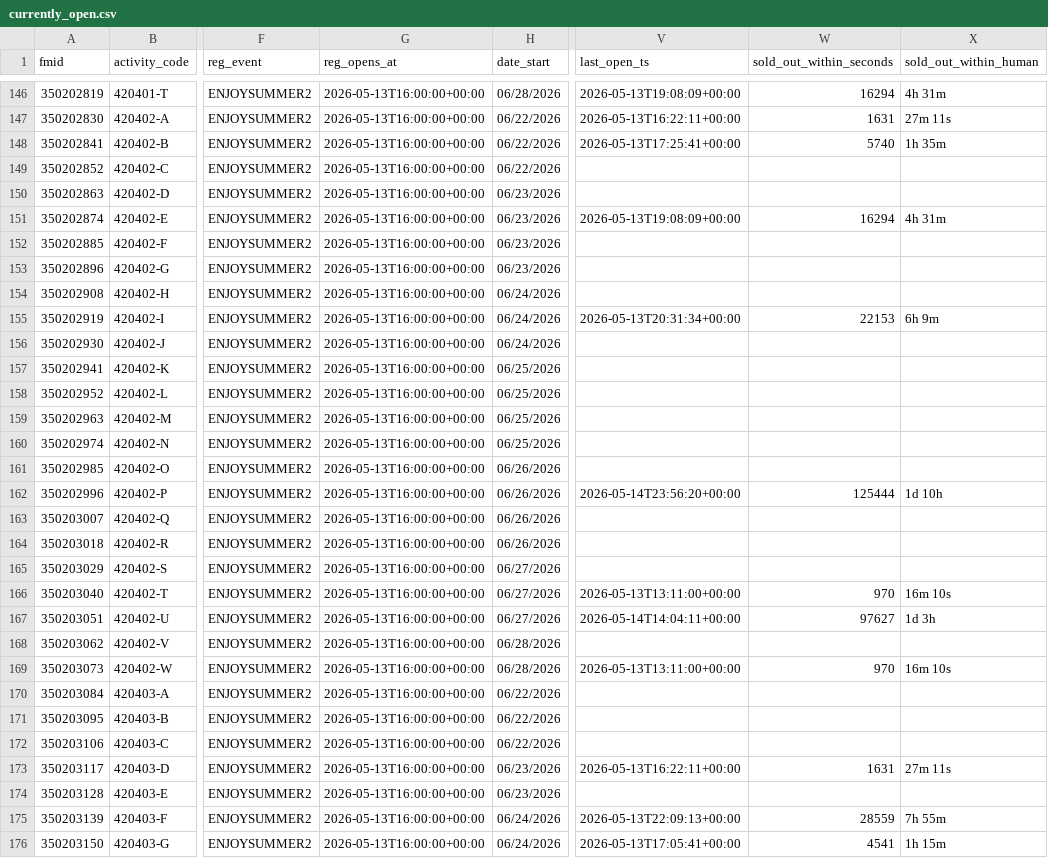
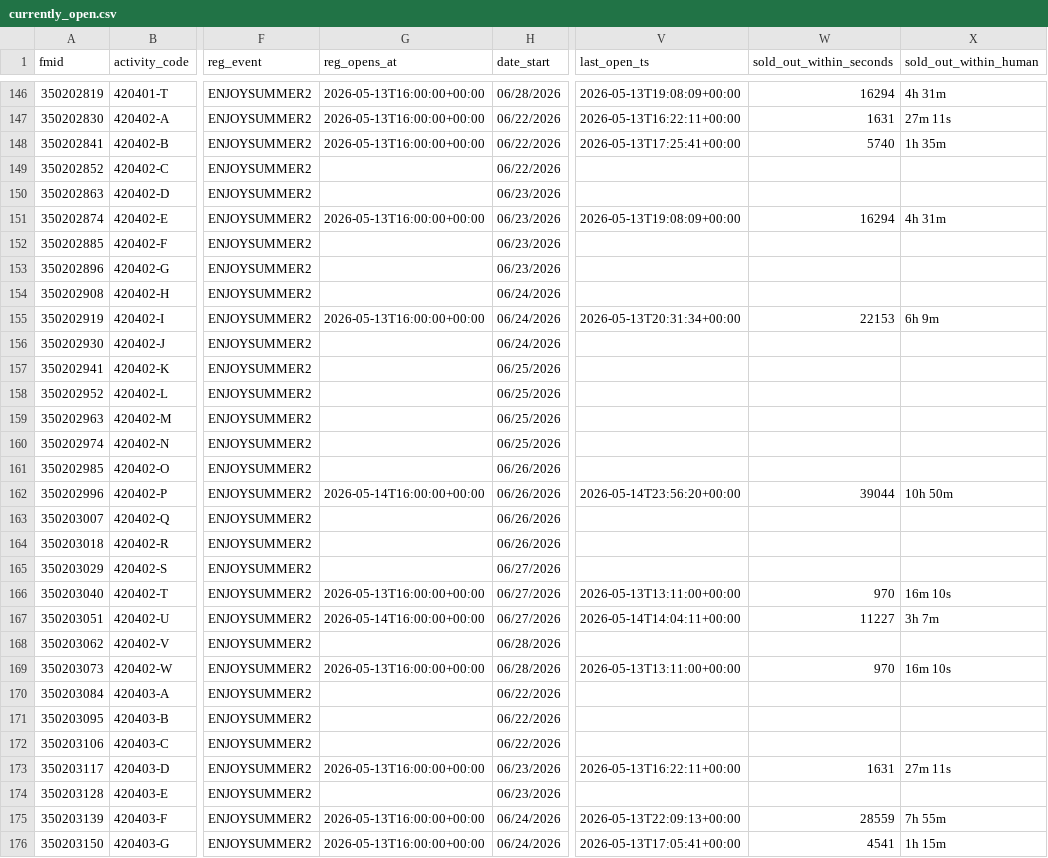
Before and after one commit to mkang32/arlrec-monitor, a CSV file: data/currently_open.csv, drawn as a sheet; only a part is shown, gaps mark what is left out; the diff covers the shown part only; the diff names each change by its address in the sheet, - before the commit and + after, or states it on an @@ line.

```diff
--- a/data/currently_open.csv
+++ b/data/currently_open.csv
-G149:G150 (reg_opens_at): 2026-05-13T16:00:00+00:00
+G149:G150 (reg_opens_at): (empty)
-G152:G154 (reg_opens_at): 2026-05-13T16:00:00+00:00
+G152:G154 (reg_opens_at): (empty)
-G156:G161 (reg_opens_at): 2026-05-13T16:00:00+00:00
+G156:G161 (reg_opens_at): (empty)
-G162 (reg_opens_at): 2026-05-13T16:00:00+00:00
+G162 (reg_opens_at): 2026-05-14T16:00:00+00:00
-W162 (sold_out_within_seconds): 125444
+W162 (sold_out_within_seconds): 39044
-X162 (sold_out_within_human): 1d 10h
+X162 (sold_out_within_human): 10h 50m
-G163:G165 (reg_opens_at): 2026-05-13T16:00:00+00:00
+G163:G165 (reg_opens_at): (empty)
-G167 (reg_opens_at): 2026-05-13T16:00:00+00:00
+G167 (reg_opens_at): 2026-05-14T16:00:00+00:00
-W167 (sold_out_within_seconds): 97627
+W167 (sold_out_within_seconds): 11227
-X167 (sold_out_within_human): 1d 3h
+X167 (sold_out_within_human): 3h 7m
-G168 (reg_opens_at): 2026-05-13T16:00:00+00:00
+G168 (reg_opens_at): (empty)
-G170:G172 (reg_opens_at): 2026-05-13T16:00:00+00:00
+G170:G172 (reg_opens_at): (empty)
-G174 (reg_opens_at): 2026-05-13T16:00:00+00:00
+G174 (reg_opens_at): (empty)
```
Also changed, not shown: 101 edited cells elsewhere in this file, 17 other files.
